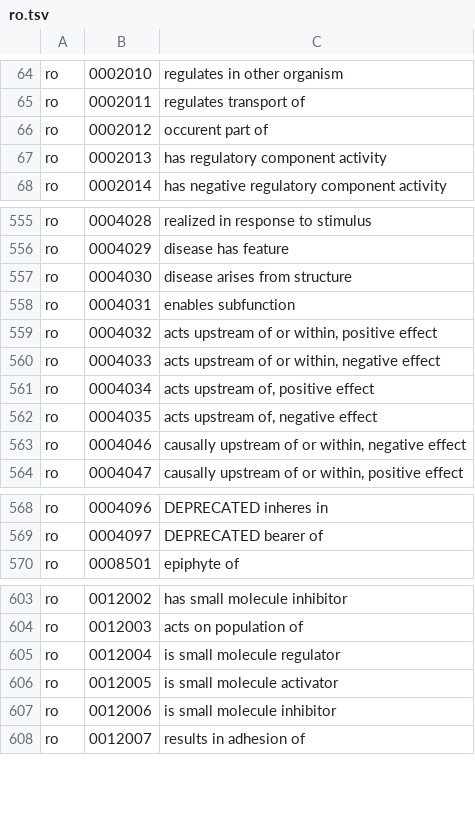
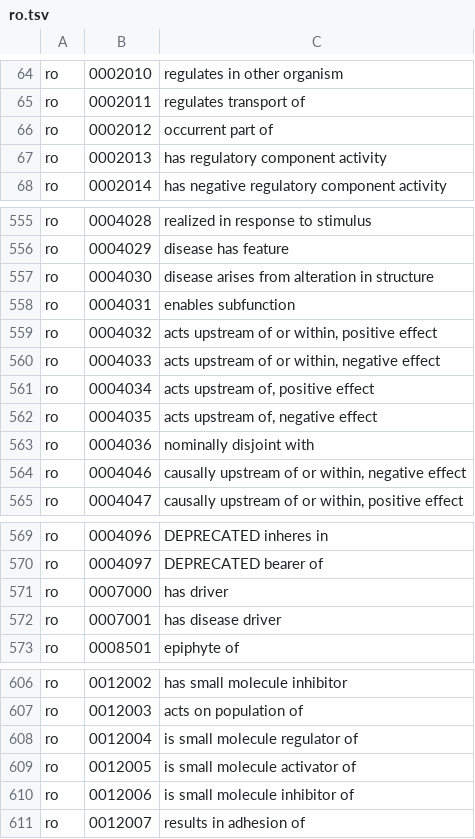
Before and after one commit to biopragmatics/pyobo, a TSV file: src/pyobo/resources/ro.tsv, drawn as a sheet; only a part is shown, gaps mark what is left out; the diff covers the shown part only.

```diff
--- a/src/pyobo/resources/ro.tsv
+++ b/src/pyobo/resources/ro.tsv
@@ -65,3 +65,3 @@ ro	0002010	regulates in other organism
 ro	0002011	regulates transport of
-ro	0002012	occurent part of
+ro	0002012	occurrent part of
 ro	0002013	has regulatory component activity
@@ -556,3 +556,3 @@ ro	0004028	realized in response to stimulus
 ro	0004029	disease has feature
-ro	0004030	disease arises from structure
+ro	0004030	disease arises from alteration in structure
 ro	0004031	enables subfunction
@@ -562,2 +562,3 @@ ro	0004034	acts upstream of, positive effect
 ro	0004035	acts upstream of, negative effect
+ro	0004036	nominally disjoint with
 ro	0004046	causally upstream of or within, negative effect
@@ -569,2 +570,4 @@ ro	0004096	DEPRECATED inheres in
 ro	0004097	DEPRECATED bearer of
+ro	0007000	has driver
+ro	0007001	has disease driver
 ro	0008501	epiphyte of
@@ -604,5 +607,5 @@ ro	0012002	has small molecule inhibitor
 ro	0012003	acts on population of
-ro	0012004	is small molecule regulator
-ro	0012005	is small molecule activator
-ro	0012006	is small molecule inhibitor
+ro	0012004	is small molecule regulator of
+ro	0012005	is small molecule activator of
+ro	0012006	is small molecule inhibitor of
 ro	0012007	results in adhesion of
```
Also changed, not shown: 24 added rows and 1 edited cell elsewhere in this file, 2 other files.
